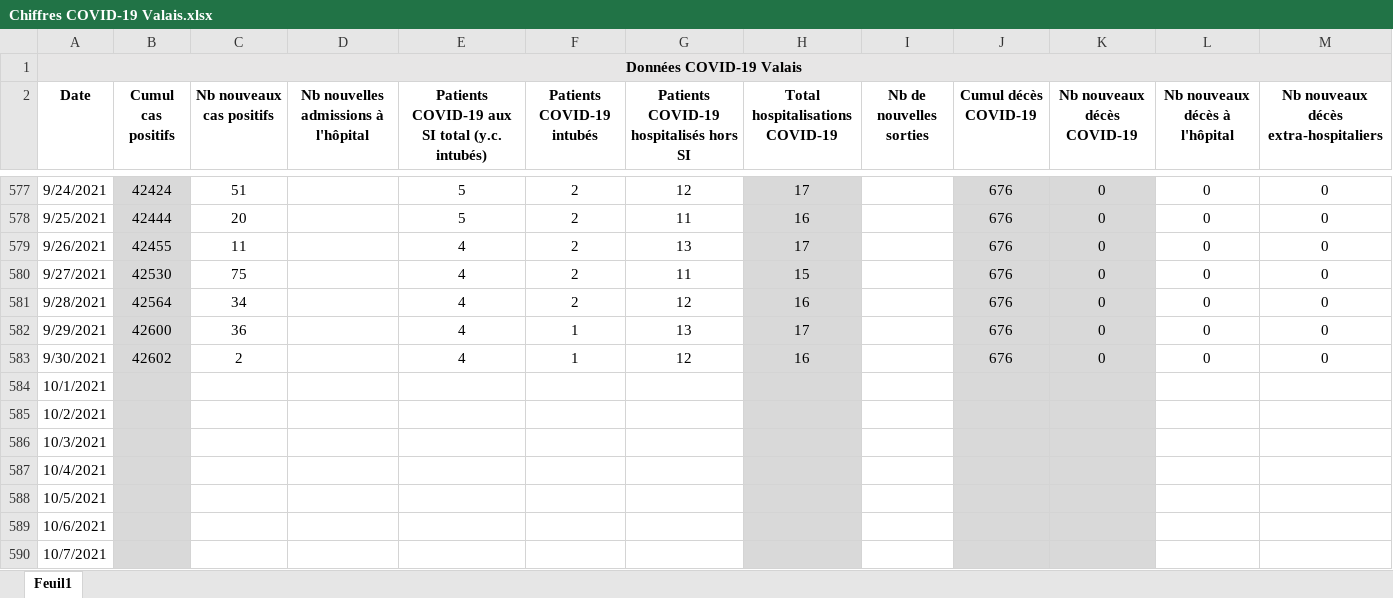
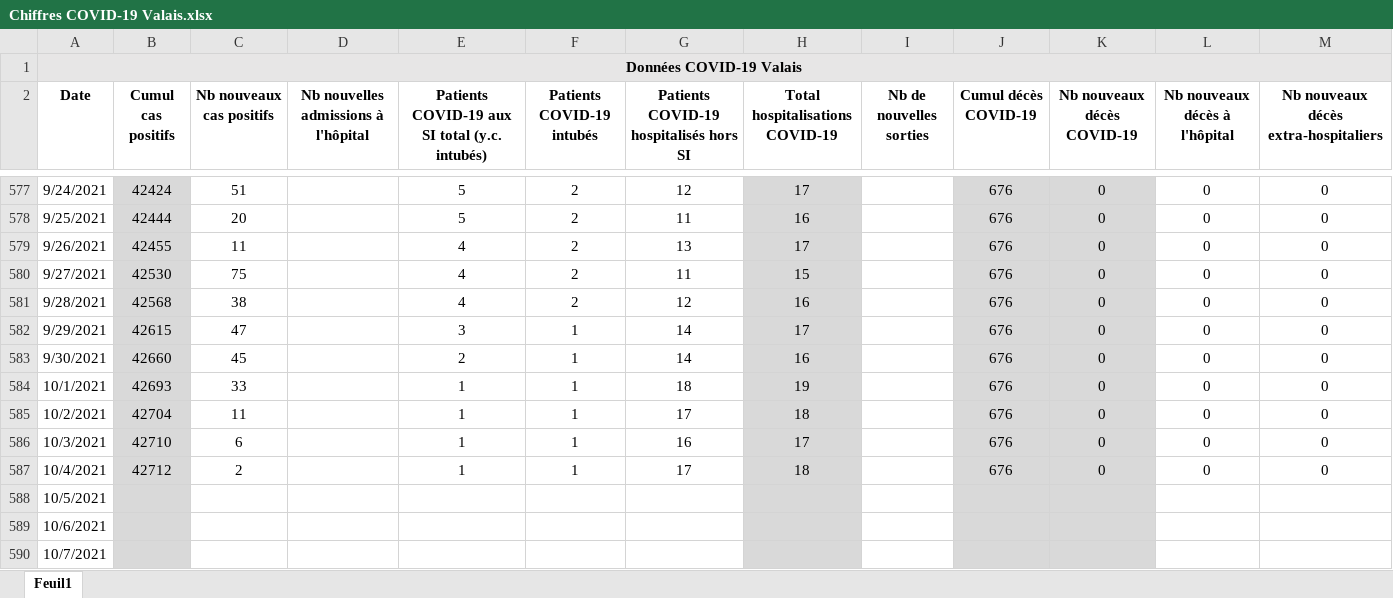
Before and after one commit to statistikZH/covid19_drop, an Excel workbook: Chiffres COVID-19 Valais.xlsx, sheet Feuil1, drawn as a sheet; only a part is shown, gaps mark what is left out; values as stored, in another font and other column widths than the file's, no borders; the diff covers the shown part only; the diff names each change by its address in the sheet, - before the commit and + after, or states it on an @@ line.

Commit message:
Add files via upload

```diff
--- a/Chiffres COVID-19 Valais.xlsx (sheet Feuil1)
+++ b/Chiffres COVID-19 Valais.xlsx (sheet Feuil1)
-B581 (Cumul cas positifs): 42564
+B581 (Cumul cas positifs): 42568
-C581 (Nb nouveaux cas positifs): 34
+C581 (Nb nouveaux cas positifs): 38
-B582 (Cumul cas positifs): 42600
+B582 (Cumul cas positifs): 42615
-C582 (Nb nouveaux cas positifs): 36
+C582 (Nb nouveaux cas positifs): 47
-E582: 4
+E582: 3
-G582: 13
+G582: 14
-B583 (Cumul cas positifs): 42602
+B583 (Cumul cas positifs): 42660
-C583 (Nb nouveaux cas positifs): 2
+C583 (Nb nouveaux cas positifs): 45
-E583: 4
+E583: 2
-G583: 12
+G583: 14
-B584 (Cumul cas positifs): (empty)
+B584 (Cumul cas positifs): 42693
-C584 (Nb nouveaux cas positifs): (empty)
+C584 (Nb nouveaux cas positifs): 33
-E584:E587: (empty)
+E584:E587: 1
-F584:F587 (Patients COVID-19 intubés): (empty)
+F584:F587 (Patients COVID-19 intubés): 1
-G584: (empty)
+G584: 18
-H584 (Total hospitalisations COVID-19): (empty)
+H584 (Total hospitalisations COVID-19): 19
-J584:J587 (Cumul décès COVID-19): (empty)
+J584:J587 (Cumul décès COVID-19): 676
-K584:K587 (Nb nouveaux décès COVID-19): (empty)
+K584:K587 (Nb nouveaux décès COVID-19): 0
-L584:L587 (Nb nouveaux décès à l'hôpital): (empty)
+L584:L587 (Nb nouveaux décès à l'hôpital): 0
-M584:M587: (empty)
+M584:M587: 0
-B585 (Cumul cas positifs): (empty)
+B585 (Cumul cas positifs): 42704
-C585 (Nb nouveaux cas positifs): (empty)
+C585 (Nb nouveaux cas positifs): 11
-G585: (empty)
+G585: 17
-H585 (Total hospitalisations COVID-19): (empty)
+H585 (Total hospitalisations COVID-19): 18
-B586 (Cumul cas positifs): (empty)
+B586 (Cumul cas positifs): 42710
-C586 (Nb nouveaux cas positifs): (empty)
+C586 (Nb nouveaux cas positifs): 6
-G586: (empty)
+G586: 16
-H586 (Total hospitalisations COVID-19): (empty)
+H586 (Total hospitalisations COVID-19): 17
-B587 (Cumul cas positifs): (empty)
+B587 (Cumul cas positifs): 42712
-C587 (Nb nouveaux cas positifs): (empty)
+C587 (Nb nouveaux cas positifs): 2
-G587: (empty)
+G587: 17
-H587 (Total hospitalisations COVID-19): (empty)
+H587 (Total hospitalisations COVID-19): 18
```
Also changed, not shown: 3 edited cells elsewhere in this sheet.
